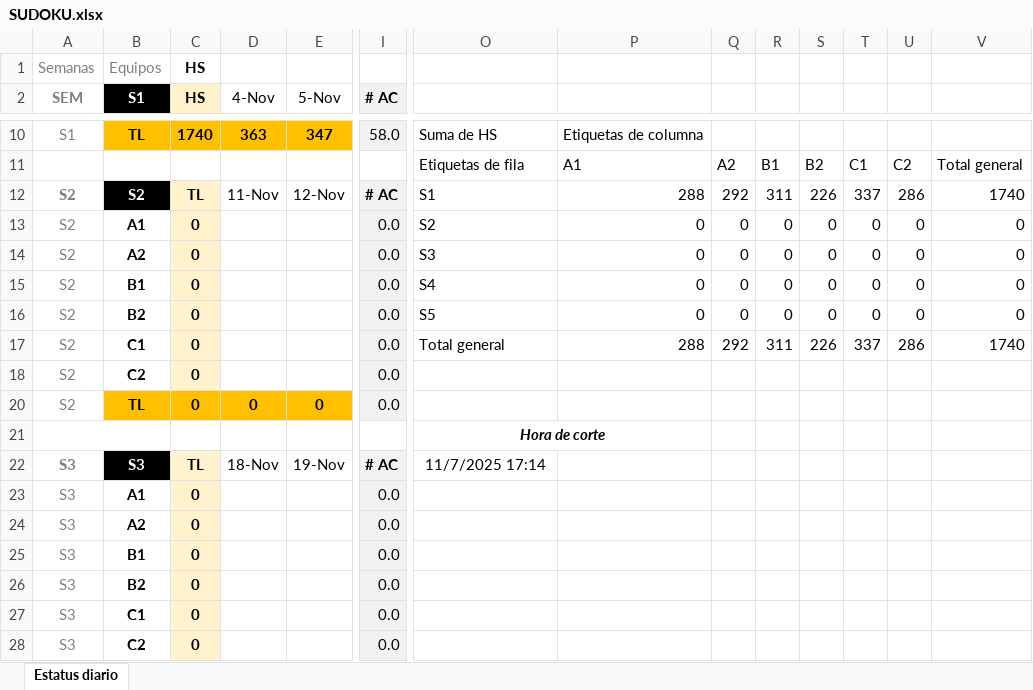
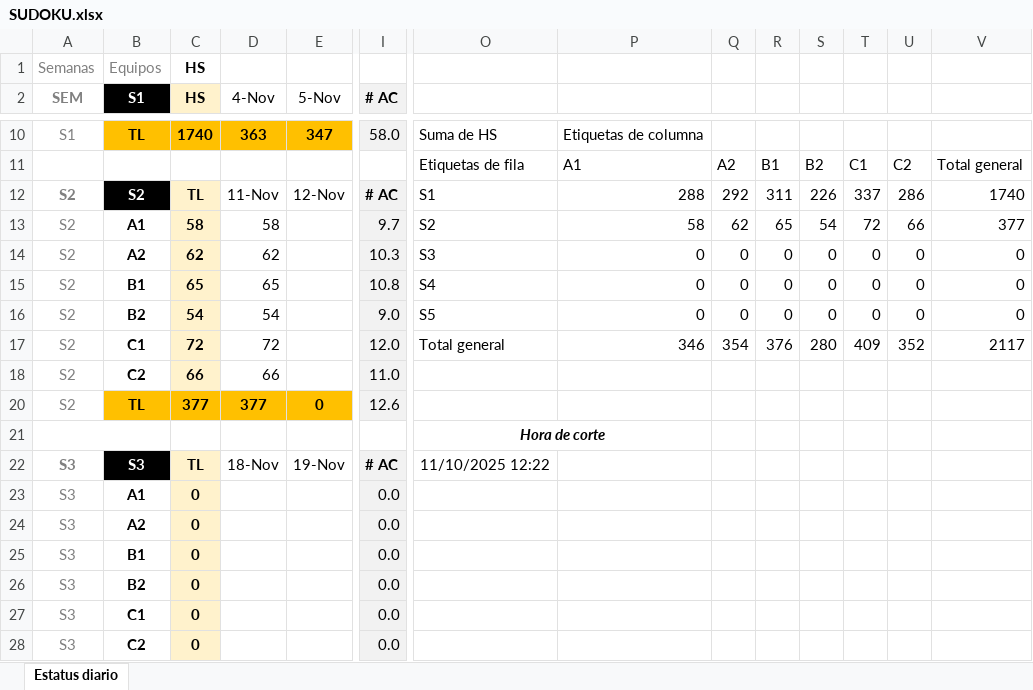
Before and after one commit to calvosantiago/OBS_Distribution, an Excel workbook: SUDOKU.xlsx, sheet Estatus diario, drawn as a sheet; only a part is shown, gaps mark what is left out; values as stored, in another font and other column widths than the file's, no borders; removed rows and columns are numbered as before the commit, all else as after; rows hold the shown columns only; the diff names each change by its address in the sheet, - before the commit and + after, or states it on an @@ line.

```diff
--- a/SUDOKU.xlsx (sheet Estatus diario)
+++ b/SUDOKU.xlsx (sheet Estatus diario)
-row 13: S2 | A1 | 0 |  |  | 0.0 | S2 | 0 | 0 | 0 | 0 | 0 | 0 | 0
+row 13: S2 | A1 | 58 | 58 |  | 9.7 | S2 | 58 | 62 | 65 | 54 | 72 | 66 | 377
-C14 (HS): 0
+C14 (HS): 62
-D14 (4-Nov): (empty)
+D14 (4-Nov): 62
-I14 (# AC): 0.0
+I14 (# AC): 10.3
-C15 (HS): 0
+C15 (HS): 65
-D15 (4-Nov): (empty)
+D15 (4-Nov): 65
-I15 (# AC): 0.0
+I15 (# AC): 10.8
-C16 (HS): 0
+C16 (HS): 54
-D16 (4-Nov): (empty)
+D16 (4-Nov): 54
-I16 (# AC): 0.0
+I16 (# AC): 9.0
-row 17: S2 | C1 | 0 |  |  | 0.0 | Total general | 288 | 292 | 311 | 226 | 337 | 286 | 1740
+row 17: S2 | C1 | 72 | 72 |  | 12.0 | Total general | 346 | 354 | 376 | 280 | 409 | 352 | 2117
-C18 (HS): 0
+C18 (HS): 66
-D18 (4-Nov): (empty)
+D18 (4-Nov): 66
-I18 (# AC): 0.0
+I18 (# AC): 11.0
-C20 (HS): 0
+C20 (HS): 377
-D20 (4-Nov): 0
+D20 (4-Nov): 377
-I20 (# AC): 0.0
+I20 (# AC): 12.6
-O22: 11/7/2025 17:14
+O22: 11/10/2025 12:22
```
Also changed, not shown: 4 other files.
